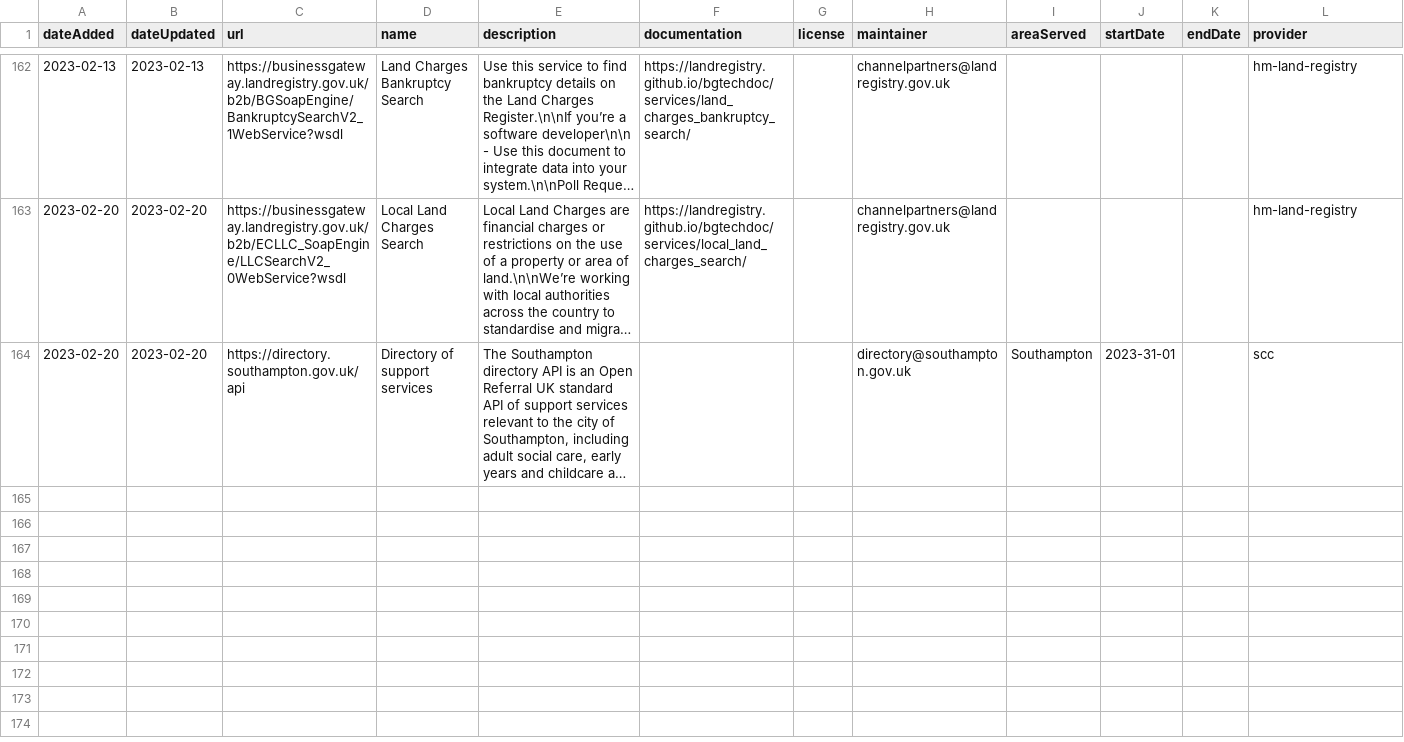
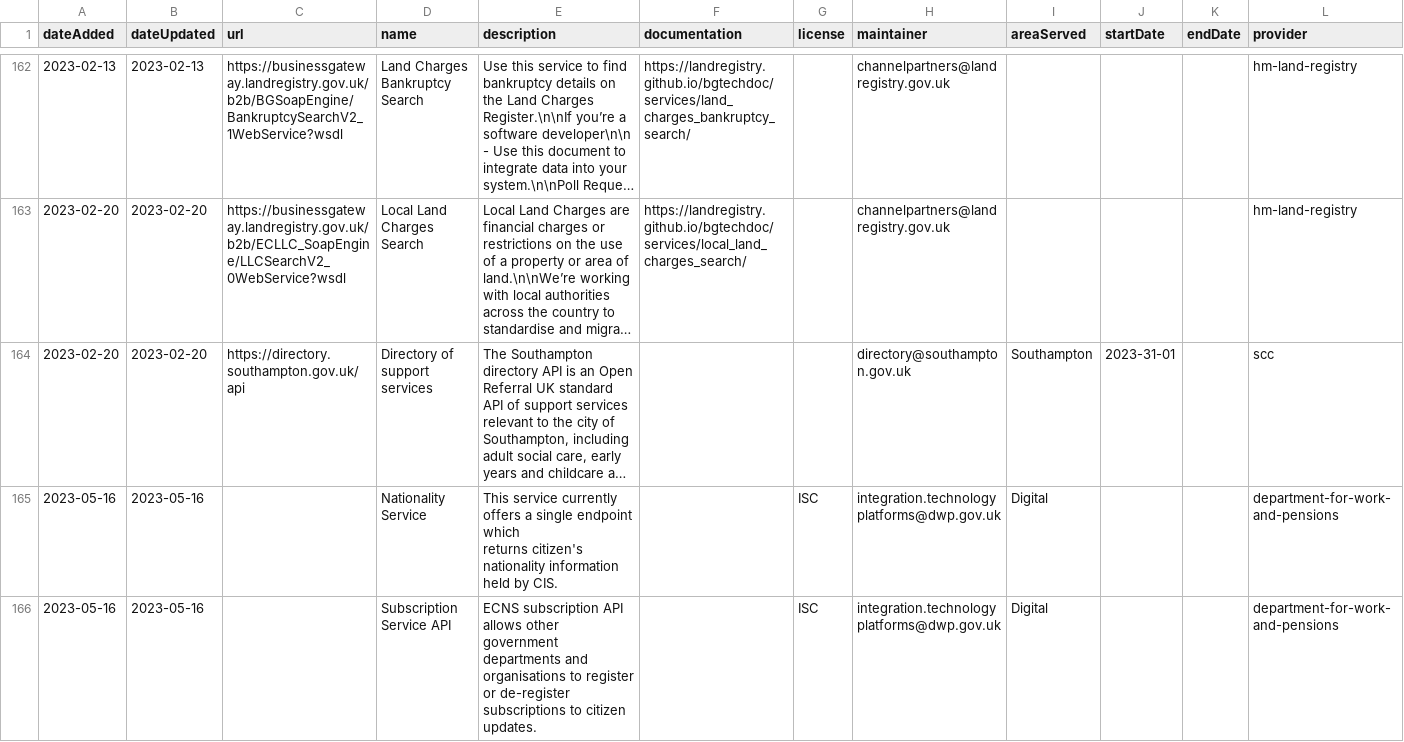
Before and after one commit to co-cddo/api-catalogue, a CSV file: data/catalogue.csv, drawn as a sheet; only a part is shown, gaps mark what is left out; long unchanged cells end in …; ↵ is a line break in a cell; the diff names each change by its address in the sheet, - before the commit and + after, or states it on an @@ line.

Commit message:
Add DWP services for Subscription and Nationality

```diff
--- a/data/catalogue.csv
+++ b/data/catalogue.csv
+row 165: 2023-05-16 | 2023-05-16 |  | Nationality Service | This service currently offers a single endpoint which ↵ returns citizen's nationality information held by CIS. |  | ISC | integration.technologyplatforms@dwp.gov.uk | Digital |  |  | department-for-work-and-pensions
+row 166: 2023-05-16 | 2023-05-16 |  | Subscription Service API | ECNS subscription API allows other government ↵ departments and organisations to register or de-register subscriptions to citizen updates. |  | ISC | integration.technologyplatforms@dwp.gov.uk | Digital |  |  | department-for-work-and-pensions
```
